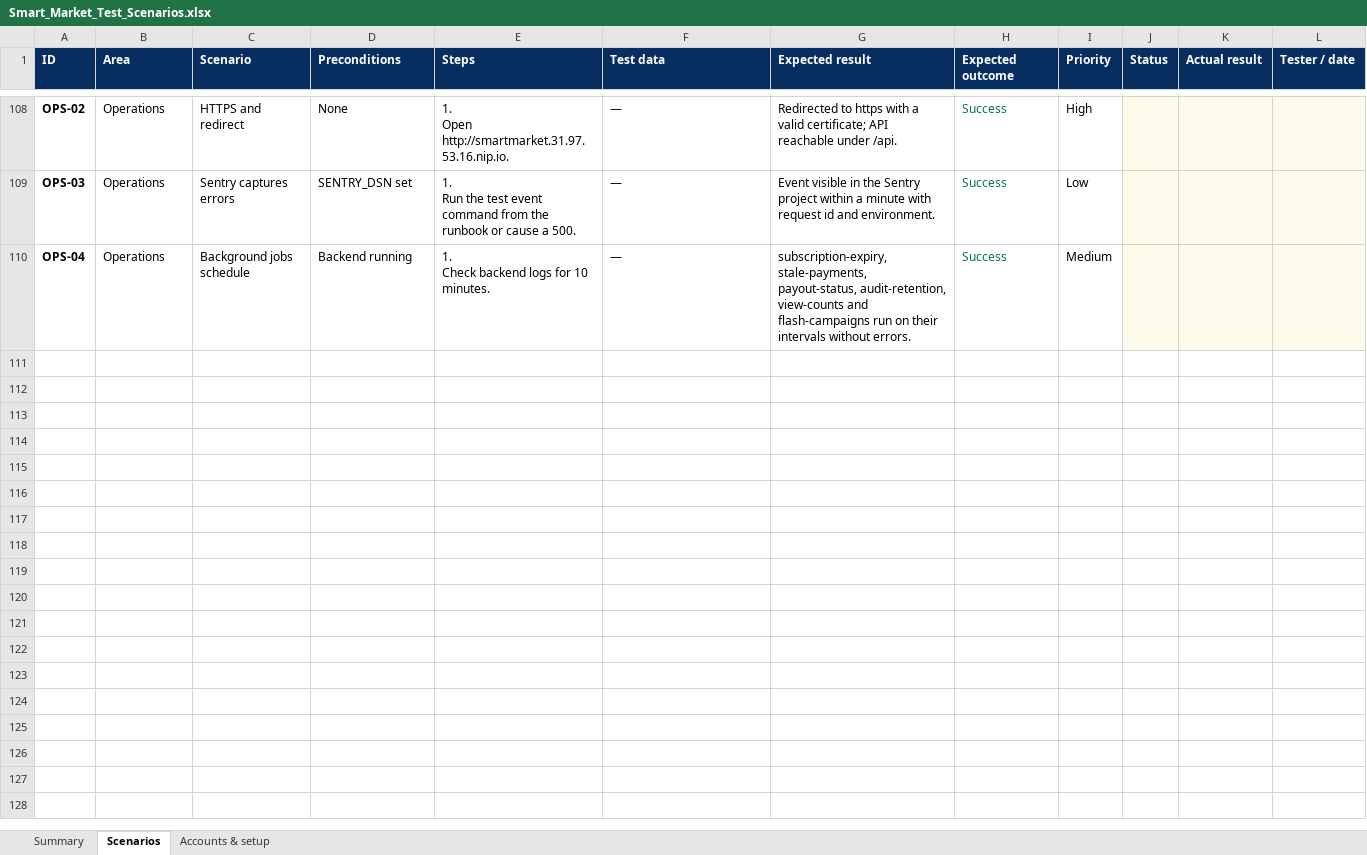
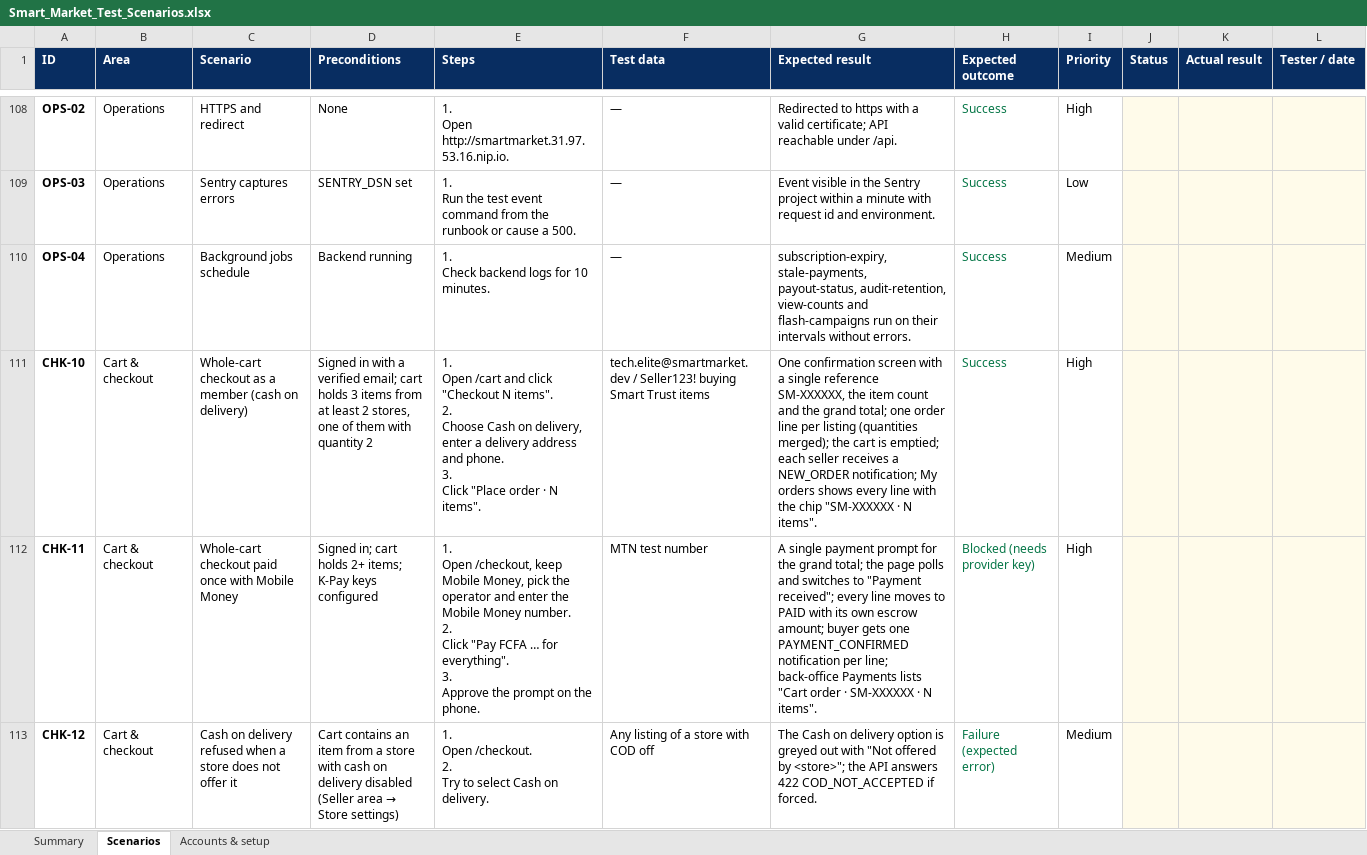
Before and after one commit to agodwin12/smartTrust, an Excel workbook: docs/Smart_Market_Test_Scenarios.xlsx, sheet Scenarios, drawn as a sheet; only a part is shown, gaps mark what is left out; values as stored, in another font and other column widths than the file's, no borders; conditional formats not drawn; ↵ is a line break in a cell; the diff covers the shown part only; the diff names each change by its address in the sheet, - before the commit and + after, or states it on an @@ line.

```diff
--- a/docs/Smart_Market_Test_Scenarios.xlsx (sheet Scenarios)
+++ b/docs/Smart_Market_Test_Scenarios.xlsx (sheet Scenarios)
+row 111: CHK-10 | Cart & checkout | Whole-cart checkout as a member (cash on delivery) | Signed in with a verified email; cart holds 3 items from at least 2 stores, one of them with quantity 2 | 1. ↵ Open /cart and click "Checkout N items". ↵ 2. ↵ Choose Cash on delivery, enter a delivery address and phone. ↵ 3. ↵ Click "Place order · N items". | tech.elite@smartmarket.dev / Seller123! buying Smart Trust items | One confirmation screen with a single reference SM-XXXXXX, the item count and the grand total; one order line per listing (quantities merged); the cart is emptied; each seller receives a NEW_ORDER notification; My orders shows every line with the chip "SM-XXXXXX · N items". | Success | High
+row 112: CHK-11 | Cart & checkout | Whole-cart checkout paid once with Mobile Money | Signed in; cart holds 2+ items; K-Pay keys configured | 1. ↵ Open /checkout, keep Mobile Money, pick the operator and enter the Mobile Money number. ↵ 2. ↵ Click "Pay FCFA … for everything". ↵ 3. ↵ Approve the prompt on the phone. | MTN test number | A single payment prompt for the grand total; the page polls and switches to "Payment received"; every line moves to PAID with its own escrow amount; buyer gets one PAYMENT_CONFIRMED notification per line; back-office Payments lists "Cart order · SM-XXXXXX · N items". | Blocked (needs provider key) | High
+row 113: CHK-12 | Cart & checkout | Cash on delivery refused when a store does not offer it | Cart contains an item from a store with cash on delivery disabled (Seller area → Store settings) | 1. ↵ Open /checkout. ↵ 2. ↵ Try to select Cash on delivery. | Any listing of a store with COD off | The Cash on delivery option is greyed out with "Not offered by <store>"; the API answers 422 COD_NOT_ACCEPTED if forced. | Failure (expected error) | Medium
```
Also changed, not shown: 7 added rows elsewhere in this sheet, sheet Summary, 25 other files.
